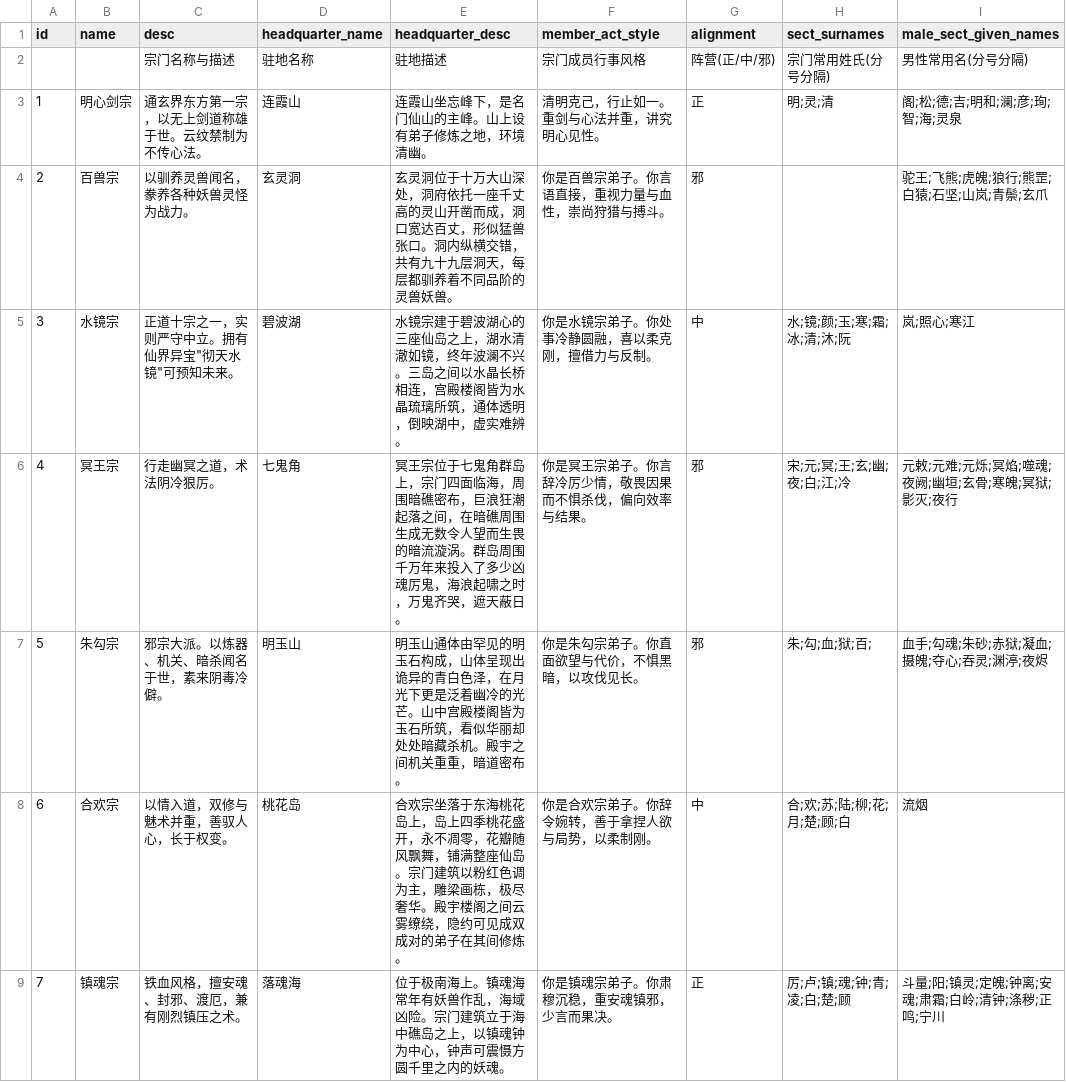
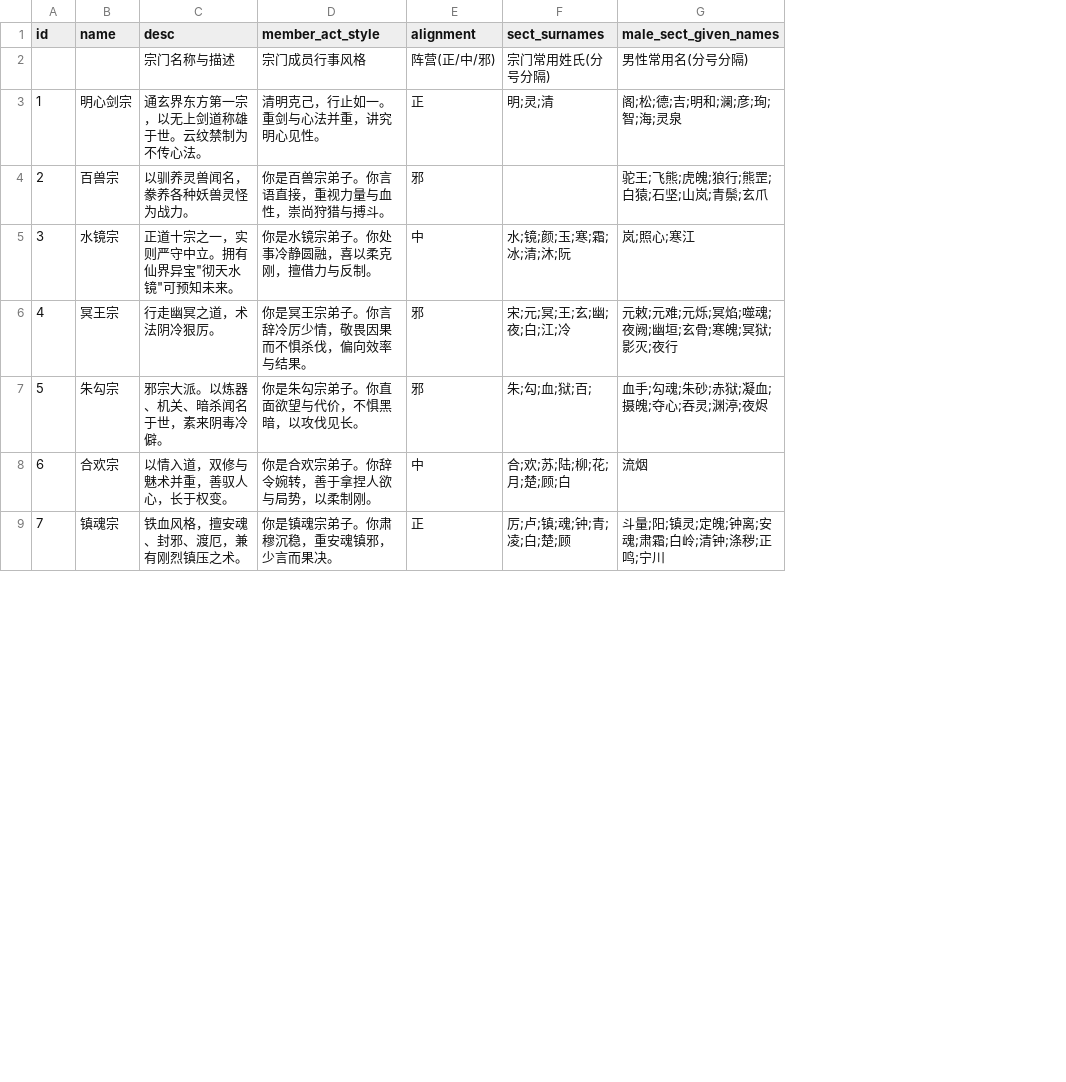
Before and after one commit to 4thfever/cultivation-world-simulator, a CSV file: static/game_configs/sect.csv, drawn as a sheet; only a part is shown; the diff names each change by its address in the sheet, - before the commit and + after, or states it on an @@ line.

```diff
--- a/static/game_configs/sect.csv
+++ b/static/game_configs/sect.csv
-column D (headquarter_name), rows 2-9: 驻地名称 | 连霞山 | 玄灵洞 | 碧波湖 | 七鬼角 | 明玉山 | 桃花岛 | 落魂海
-column E (headquarter_desc), rows 2-9: 驻地描述 | 连霞山坐忘峰下，是名门仙山的主峰。山上设有弟子修炼之地，环境清幽。 | 玄灵洞位于十万大山深处，洞府依托一座千丈高的灵山开凿而成，洞口宽达百丈，形似猛兽张口。洞内纵横交错，共有九十九层洞天，每层都驯养着不同品阶的灵兽妖兽。 | 水镜宗建于碧波湖心的三座仙岛之上，湖水清澈如镜，终年波澜不兴。三岛之间以水晶长桥相连，宫殿楼阁皆为水晶琉璃所筑，通体透明，倒映湖中，虚实难辨。 | 冥王宗位于七鬼角群岛上，宗门四面临海，周围暗礁密布，巨浪狂潮起落之间，在暗礁周围生成无数令人望而生畏的暗流漩涡。群岛周围千万年来投入了多少凶魂厉鬼，海浪起啸之时，万鬼齐哭，遮天蔽日。 | 明玉山通体由罕见的明玉石构成，山体呈现出诡异的青白色泽，在月光下更是泛着幽冷的光芒。山中宫殿楼阁皆为玉石所筑，看似华丽却处处暗藏杀机。殿宇之间机关重重，暗道密布。 | 合欢宗坐落于东海桃花岛上，岛上四季桃花盛开，永不凋零，花瓣随风飘舞，铺满整座仙岛。宗门建筑以粉红色调为主，雕梁画栋，极尽奢华。殿宇楼阁之间云雾缭绕，隐约可见成双成对的弟子在其间修炼。 | 位于极南海上。镇魂海常年有妖兽作乱，海域凶险。宗门建筑立于海中礁岛之上，以镇魂钟为中心，钟声可震慑方圆千里之内的妖魂。
```
Also changed, not shown: 8 other files.
